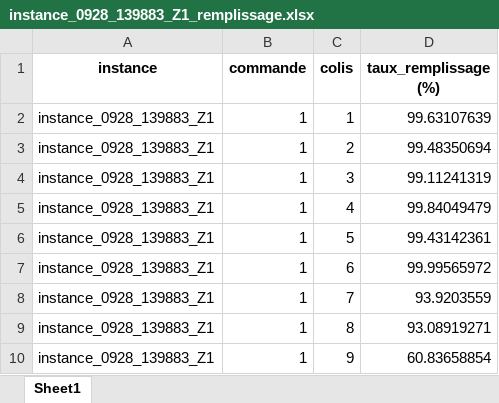
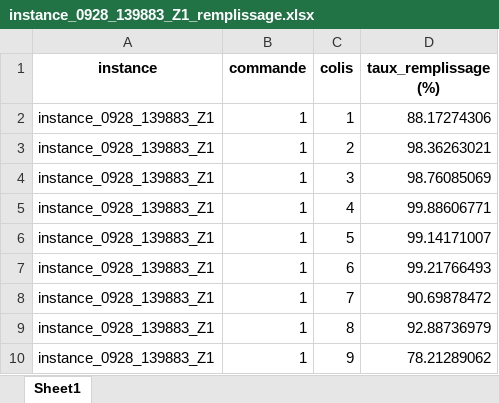
Before and after one commit to JulienZammit/order-picking-algorithm-gates, an Excel workbook: data/excel/instance_0928_139883_Z1_remplissage.xlsx, sheet Sheet1, drawn as a sheet; values as stored, in another font and other column widths than the file's, no borders; the diff names each change by its address in the sheet, - before the commit and + after, or states it on an @@ line.

```diff
--- a/data/excel/instance_0928_139883_Z1_remplissage.xlsx (sheet Sheet1)
+++ b/data/excel/instance_0928_139883_Z1_remplissage.xlsx (sheet Sheet1)
-D2 (taux_remplissage (%)): 99.63107639
+D2 (taux_remplissage (%)): 88.17274306
-D3 (taux_remplissage (%)): 99.48350694
+D3 (taux_remplissage (%)): 98.36263021
-D4 (taux_remplissage (%)): 99.11241319
+D4 (taux_remplissage (%)): 98.76085069
-D5 (taux_remplissage (%)): 99.84049479
+D5 (taux_remplissage (%)): 99.88606771
-D6 (taux_remplissage (%)): 99.43142361
+D6 (taux_remplissage (%)): 99.14171007
-D7 (taux_remplissage (%)): 99.99565972
+D7 (taux_remplissage (%)): 99.21766493
-D8 (taux_remplissage (%)): 93.9203559
+D8 (taux_remplissage (%)): 90.69878472
-D9 (taux_remplissage (%)): 93.08919271
+D9 (taux_remplissage (%)): 92.88736979
-D10 (taux_remplissage (%)): 60.83658854
+D10 (taux_remplissage (%)): 78.21289062
```
Also changed, not shown: data/checker/results.xlsx, data/excel/instance_0116_131956_Z1_remplissage.xlsx, 7 other files.
